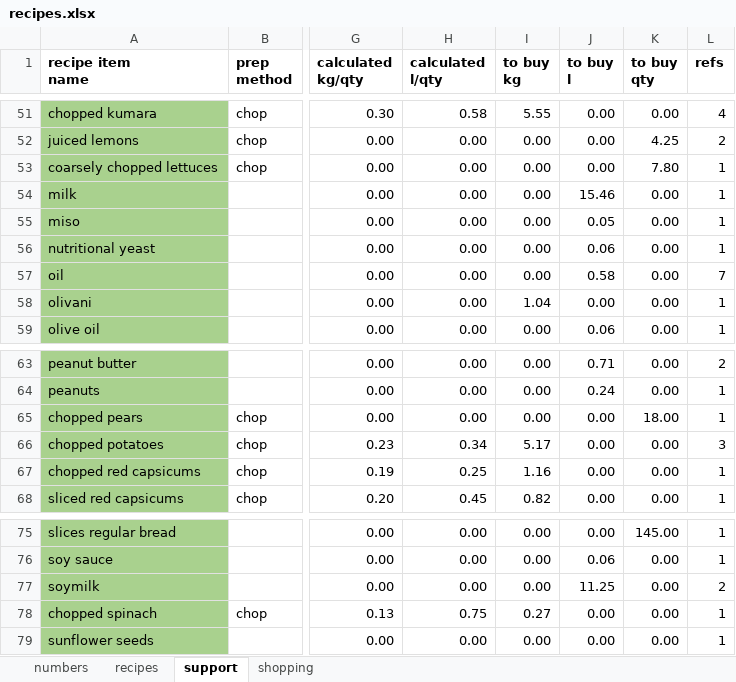
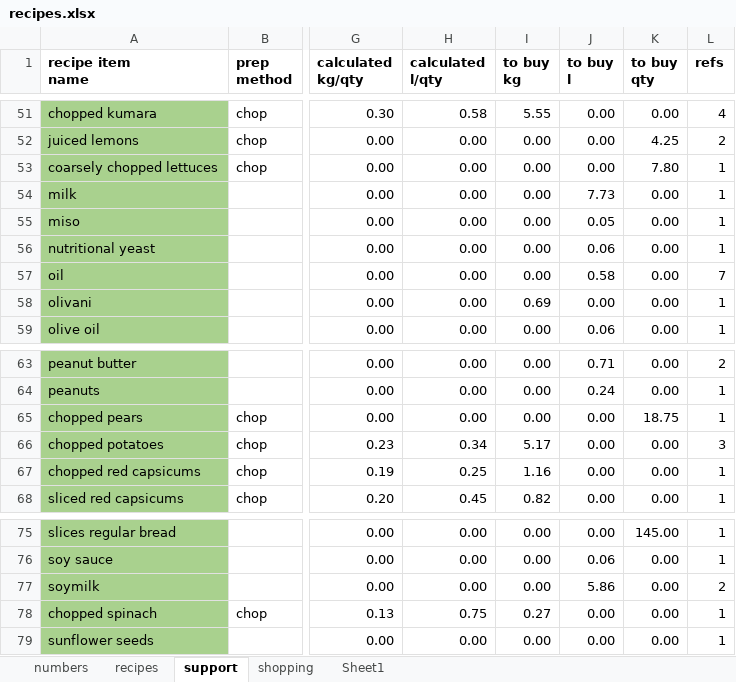
Before and after one commit to leonardguy/dunedin-zen, an Excel workbook: recipes.xlsx, sheet support, drawn as a sheet; only a part is shown, gaps mark what is left out; values as stored, in another font and other column widths than the file's, no borders; conditional formats not drawn; the diff covers the shown part only; the diff names each change by its address in the sheet, - before the commit and + after, or states it on an @@ line.

```diff
--- a/recipes.xlsx (sheet support)
+++ b/recipes.xlsx (sheet support)
+sheet tab: Sheet1
-J54 (to buy l): 15.46
+J54 (to buy l): 7.73
-I58 (to buy kg): 1.04
+I58 (to buy kg): 0.69
-K65 (to buy qty): 18.00
+K65 (to buy qty): 18.75
-J77 (to buy l): 11.25
+J77 (to buy l): 5.86
```
Also changed, not shown: 2 added rows, 2 removed rows and 9 edited cells elsewhere in this sheet, sheet shopping, sheet recipes, sheet numbers, formulas that keep their value, hidden cells, 3 other files.
